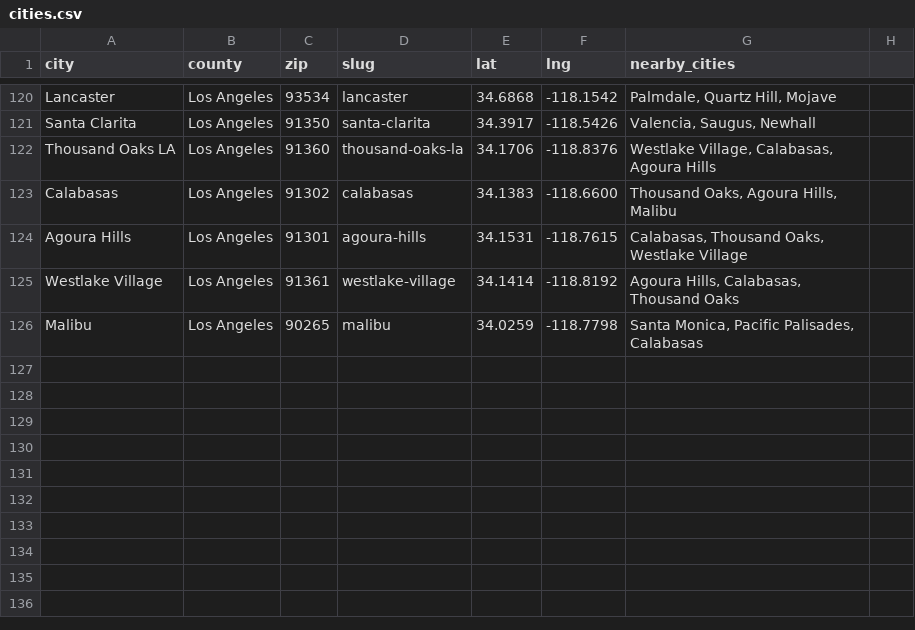
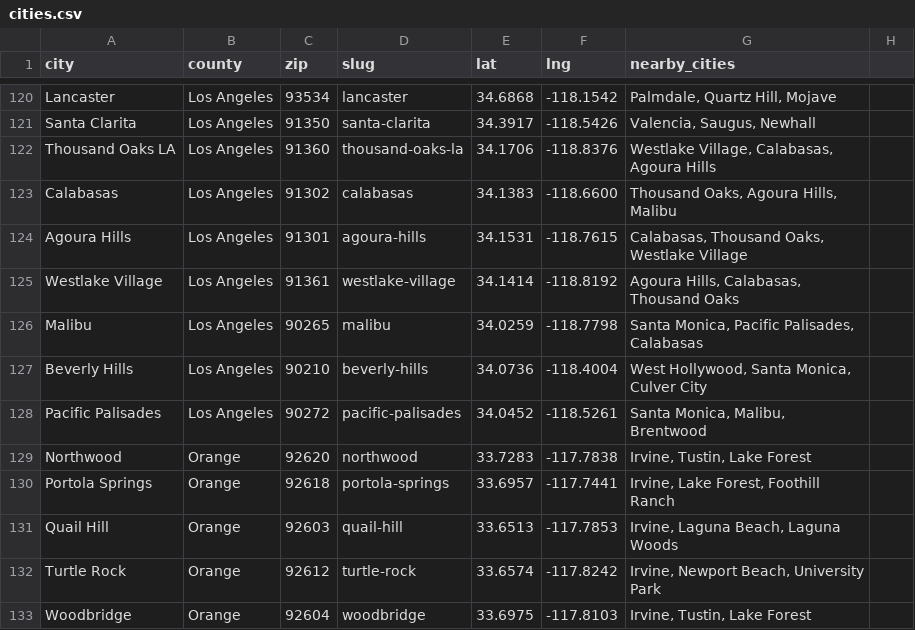
Before and after one commit to Tottichiha/cns-demolition, a CSV file: data/cities.csv, drawn as a sheet; only a part is shown, gaps mark what is left out.

Commit message:
Add whole-house-demolition service + 7 cities (Beverly Hills, Pacific Palisades, Northwood, Portola Springs, Quail Hill, Turtle Rock, Woodbridge)

```diff
--- a/data/cities.csv
+++ b/data/cities.csv
@@ -126 +126,8 @@ Westlake Village,Los Angeles,91361,westlake-village,34.1414,-118.8192,"Agoura Hi
 Malibu,Los Angeles,90265,malibu,34.0259,-118.7798,"Santa Monica, Pacific Palisades, Calabasas"
+Beverly Hills,Los Angeles,90210,beverly-hills,34.0736,-118.4004,"West Hollywood, Santa Monica, Culver City"
+Pacific Palisades,Los Angeles,90272,pacific-palisades,34.0452,-118.5261,"Santa Monica, Malibu, Brentwood"
+Northwood,Orange,92620,northwood,33.7283,-117.7838,"Irvine, Tustin, Lake Forest"
+Portola Springs,Orange,92618,portola-springs,33.6957,-117.7441,"Irvine, Lake Forest, Foothill Ranch"
+Quail Hill,Orange,92603,quail-hill,33.6513,-117.7853,"Irvine, Laguna Beach, Laguna Woods"
+Turtle Rock,Orange,92612,turtle-rock,33.6574,-117.8242,"Irvine, Newport Beach, University Park"
+Woodbridge,Orange,92604,woodbridge,33.6975,-117.8103,"Irvine, Tustin, Lake Forest"
```
Also changed, not shown: data/services.csv.
